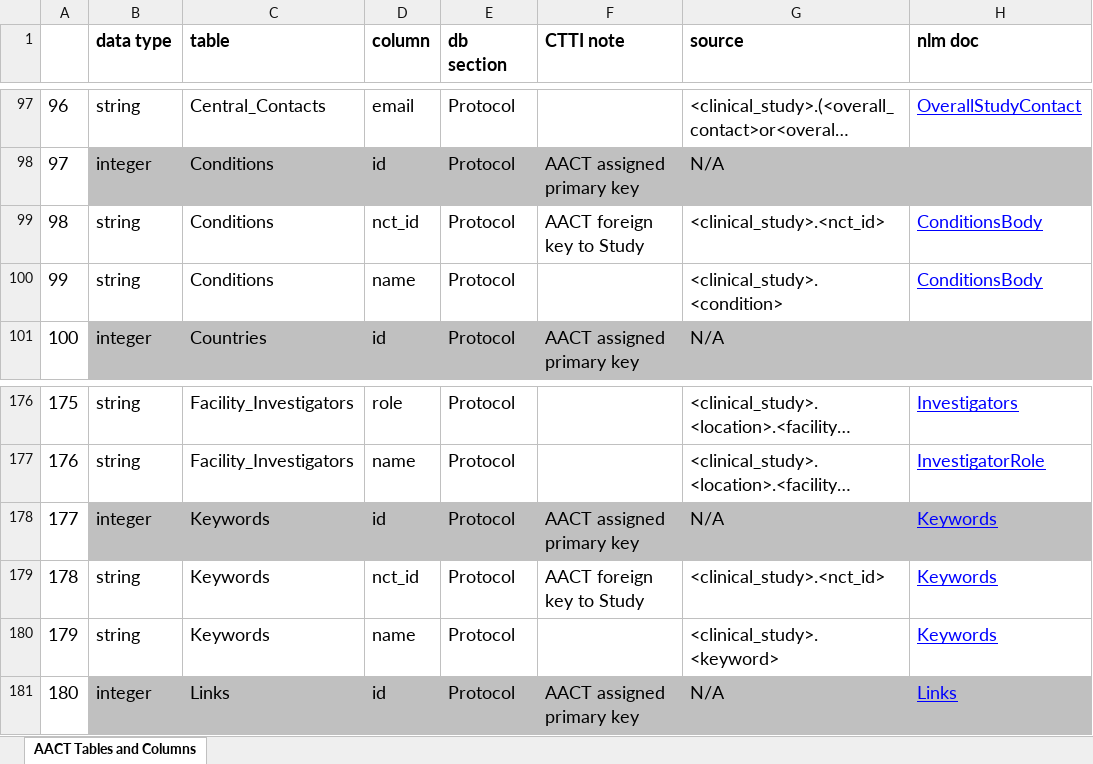
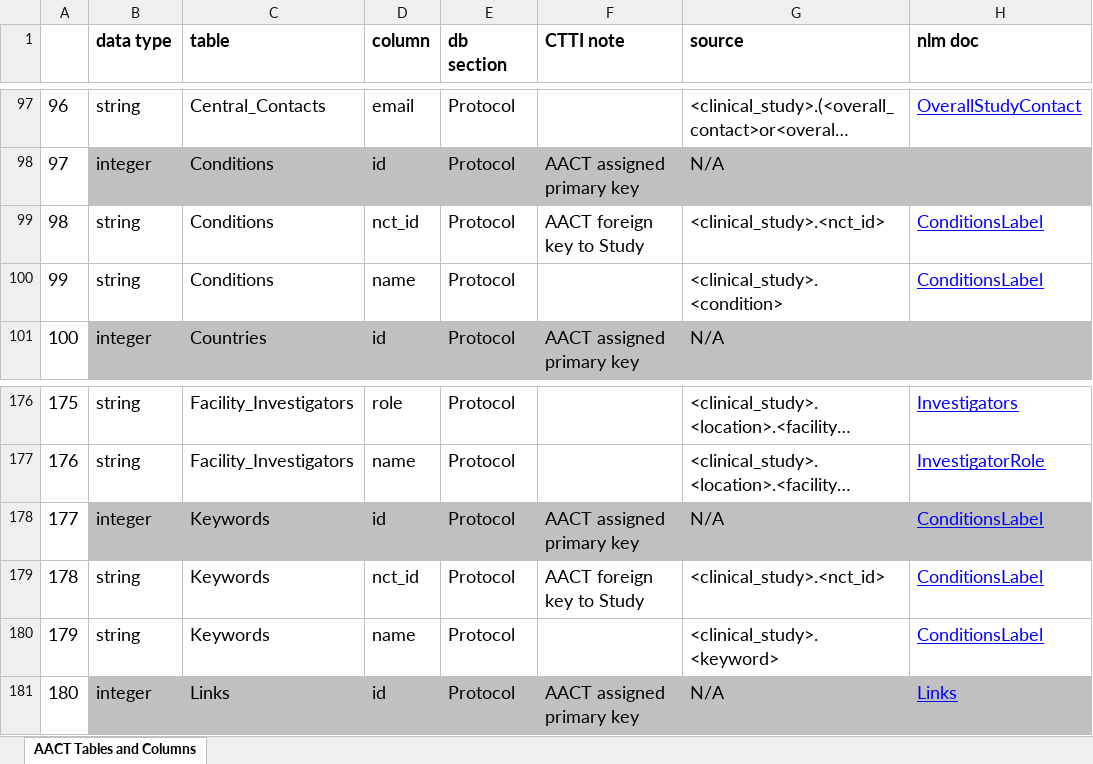
Before and after one commit to ctti-clinicaltrials/aact, an Excel workbook: public/documentation/aact_data_definitions.xlsx, sheet AACT Tables and Columns, drawn as a sheet; only a part is shown, gaps mark what is left out; long unchanged cells end in …; values as stored, in another font and other column widths than the file's, no borders; charts and pictures not drawn; the diff names each change by its address in the sheet, - before the commit and + after, or states it on an @@ line.

Commit message:
The NLM website appears to have changed the id for some tags.  Update links in our spreadsheet to reflect this change.

```diff
--- a/public/documentation/aact_data_definitions.xlsx (sheet AACT Tables and Columns)
+++ b/public/documentation/aact_data_definitions.xlsx (sheet AACT Tables and Columns)
-H99:H100 (nlm doc): ConditionsBody
+H99:H100 (nlm doc): ConditionsLabel
-H178:H180 (nlm doc): Keywords
+H178:H180 (nlm doc): ConditionsLabel
```
